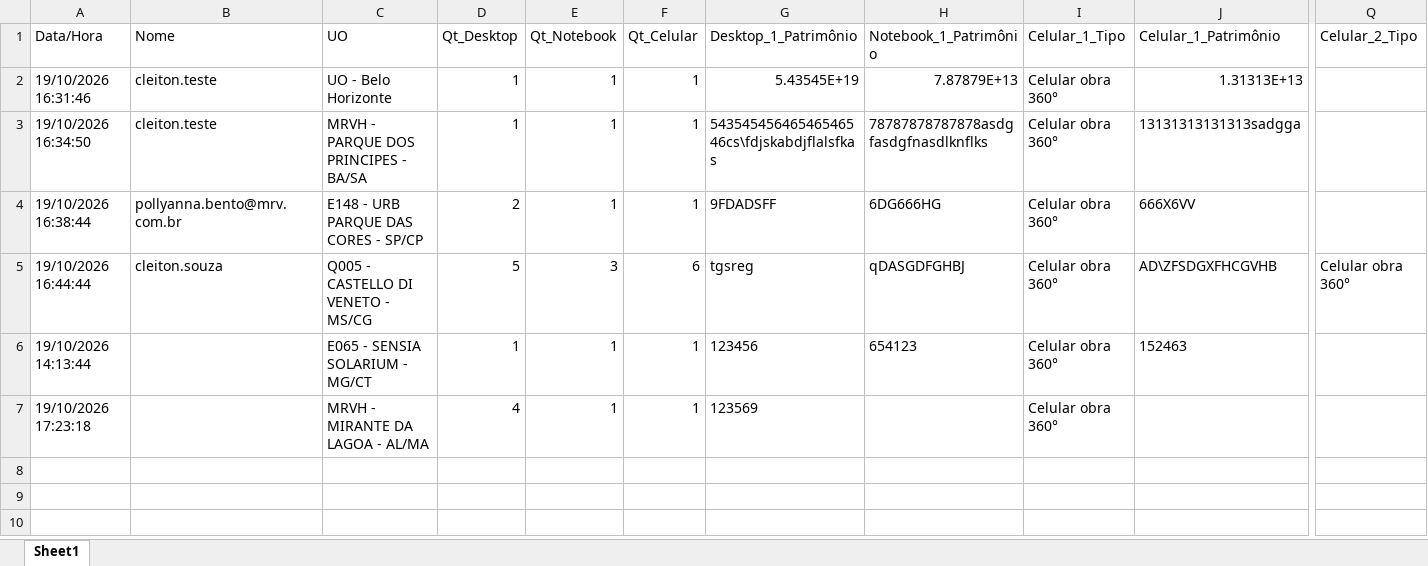
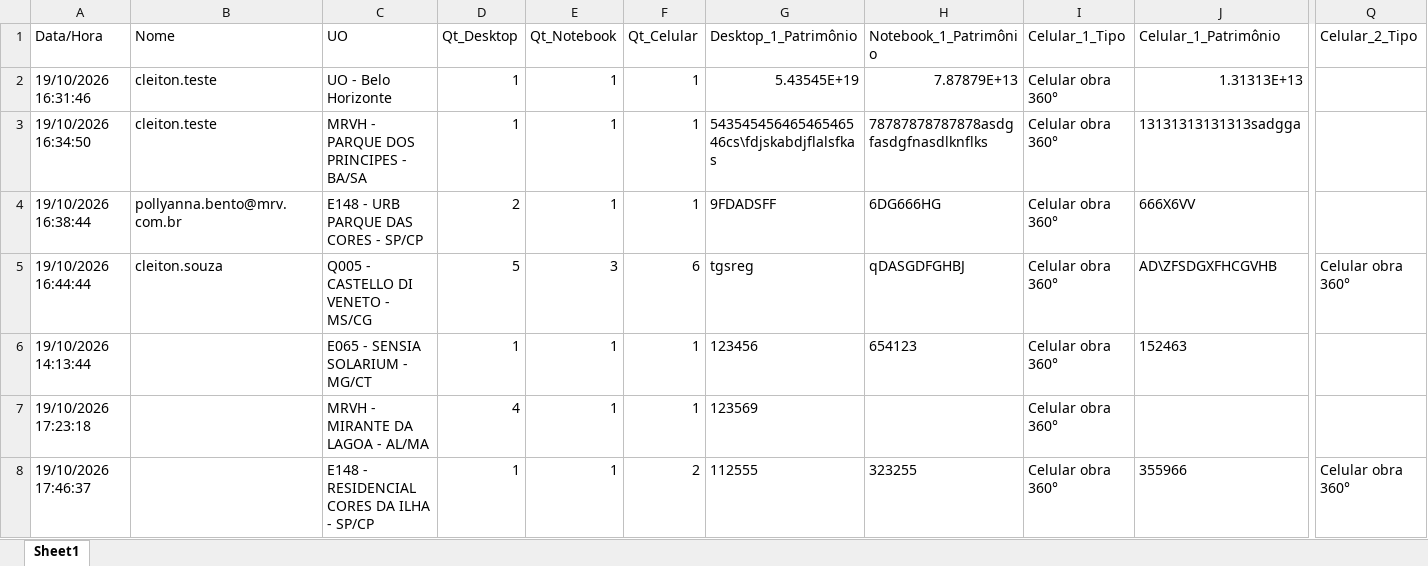
Before and after one commit to cleitonleonardomsouza19/forms_inventario, an Excel workbook: inventario_equipamentos.xlsx, sheet Sheet1, drawn as a sheet; only a part is shown, gaps mark what is left out; values as stored, in another font and other column widths than the file's, no borders; rows hold the shown columns only; the diff names each change by its address in the sheet, - before the commit and + after, or states it on an @@ line.

Commit message:
Novo registro: teste.teste@gmail.com.br | E148 - RESIDENCIAL CORES DA ILHA - SP/CP | 19/10/2026 17:46:37

```diff
--- a/inventario_equipamentos.xlsx (sheet Sheet1)
+++ b/inventario_equipamentos.xlsx (sheet Sheet1)
+row 8: 19/10/2026 17:46:37 |  | E148 - RESIDENCIAL CORES DA ILHA - SP/CP | 1 | 1 | 2 | 112555 | 323255 | Celular obra 360° | 355966 | Celular obra 360°
```
